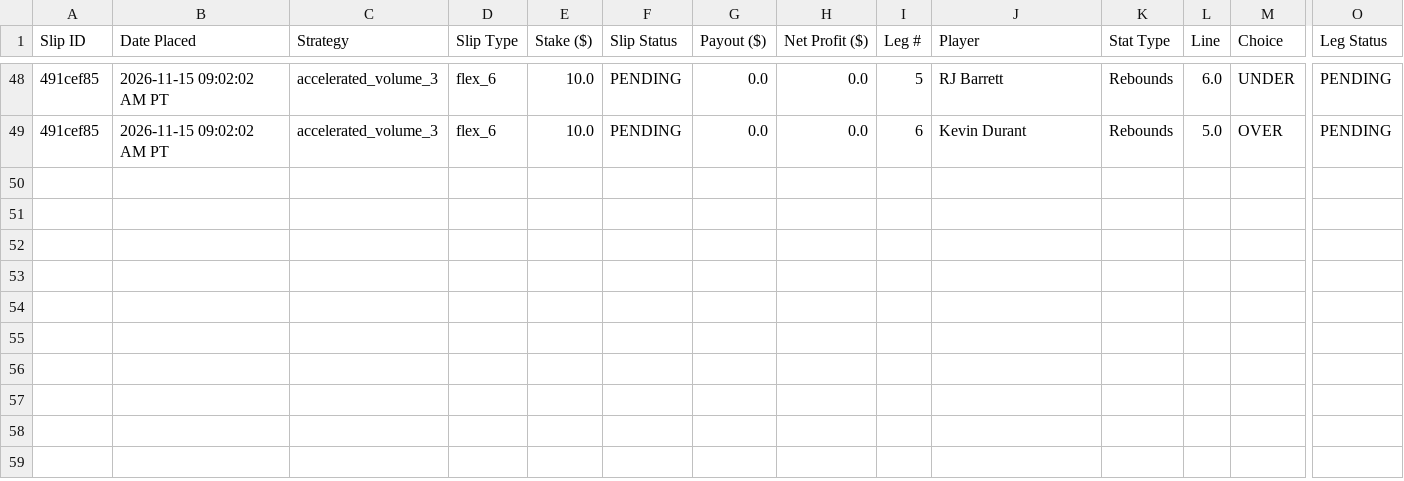
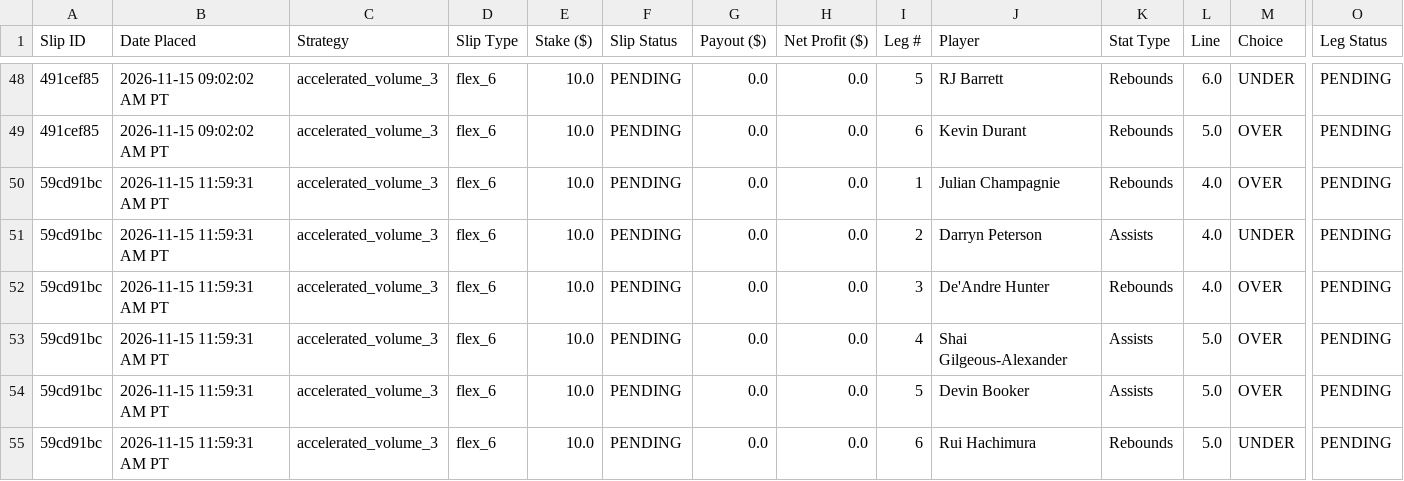
Before and after one commit to akshayarul7/prizepicks-bot, a CSV file: paper_bets_volume.csv, drawn as a sheet; only a part is shown, gaps mark what is left out; rows hold the shown columns only; the diff names each change by its address in the sheet, - before the commit and + after, or states it on an @@ line.

Commit message:
Lock in slips for 2026-11-15

```diff
--- a/paper_bets_volume.csv
+++ b/paper_bets_volume.csv
+row 50: 59cd91bc | 2026-11-15 11:59:31 AM PT | accelerated_volume_3 | flex_6 | 10.0 | PENDING | 0.0 | 0.0 | 1 | Julian Champagnie | Rebounds | 4.0 | OVER | PENDING
+row 51: 59cd91bc | 2026-11-15 11:59:31 AM PT | accelerated_volume_3 | flex_6 | 10.0 | PENDING | 0.0 | 0.0 | 2 | Darryn Peterson | Assists | 4.0 | UNDER | PENDING
+row 52: 59cd91bc | 2026-11-15 11:59:31 AM PT | accelerated_volume_3 | flex_6 | 10.0 | PENDING | 0.0 | 0.0 | 3 | De'Andre Hunter | Rebounds | 4.0 | OVER | PENDING
+row 53: 59cd91bc | 2026-11-15 11:59:31 AM PT | accelerated_volume_3 | flex_6 | 10.0 | PENDING | 0.0 | 0.0 | 4 | Shai Gilgeous-Alexander | Assists | 5.0 | OVER | PENDING
+row 54: 59cd91bc | 2026-11-15 11:59:31 AM PT | accelerated_volume_3 | flex_6 | 10.0 | PENDING | 0.0 | 0.0 | 5 | Devin Booker | Assists | 5.0 | OVER | PENDING
+row 55: 59cd91bc | 2026-11-15 11:59:31 AM PT | accelerated_volume_3 | flex_6 | 10.0 | PENDING | 0.0 | 0.0 | 6 | Rui Hachimura | Rebounds | 5.0 | UNDER | PENDING
```
Also changed, not shown: 1 other file.
